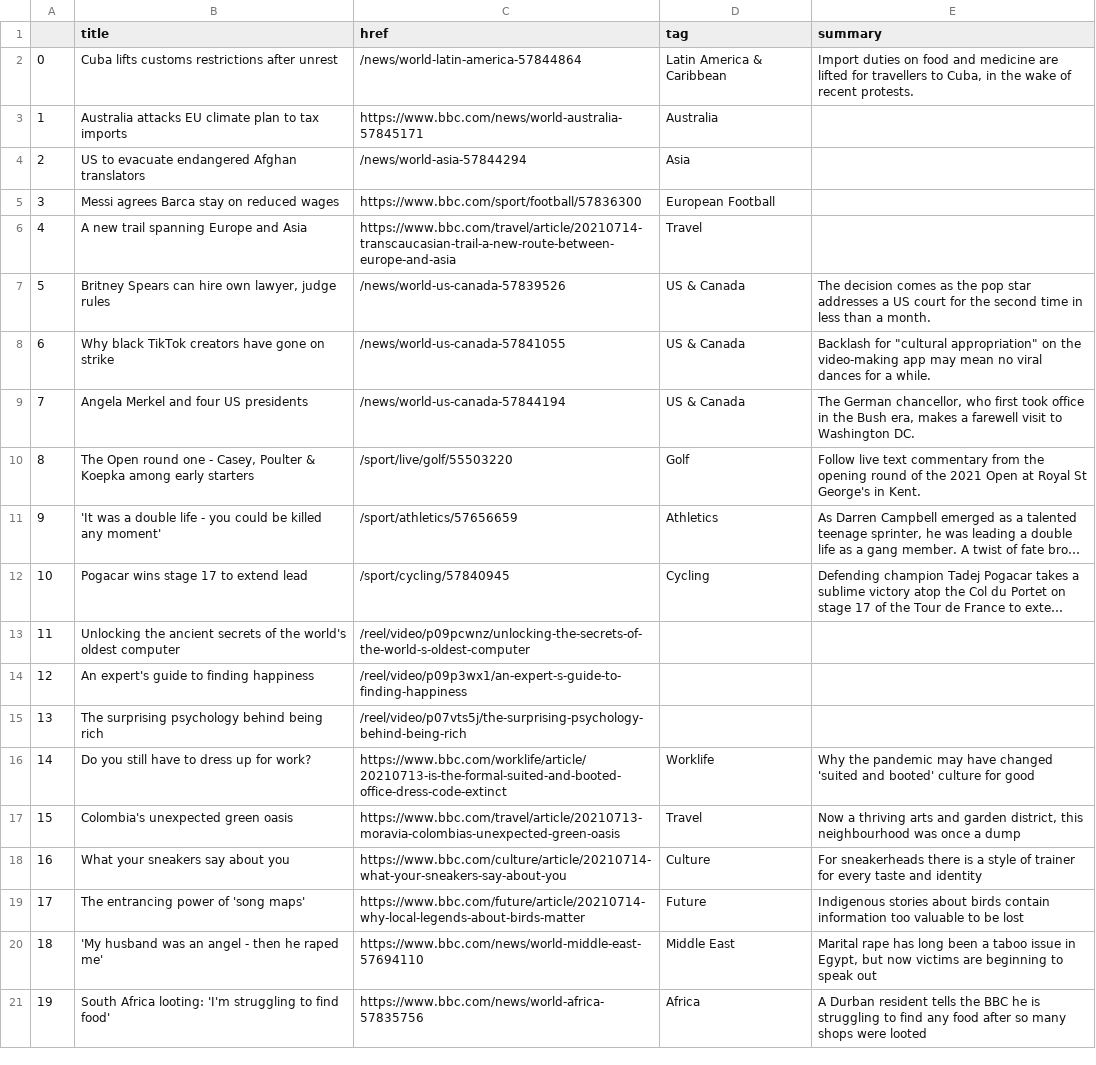
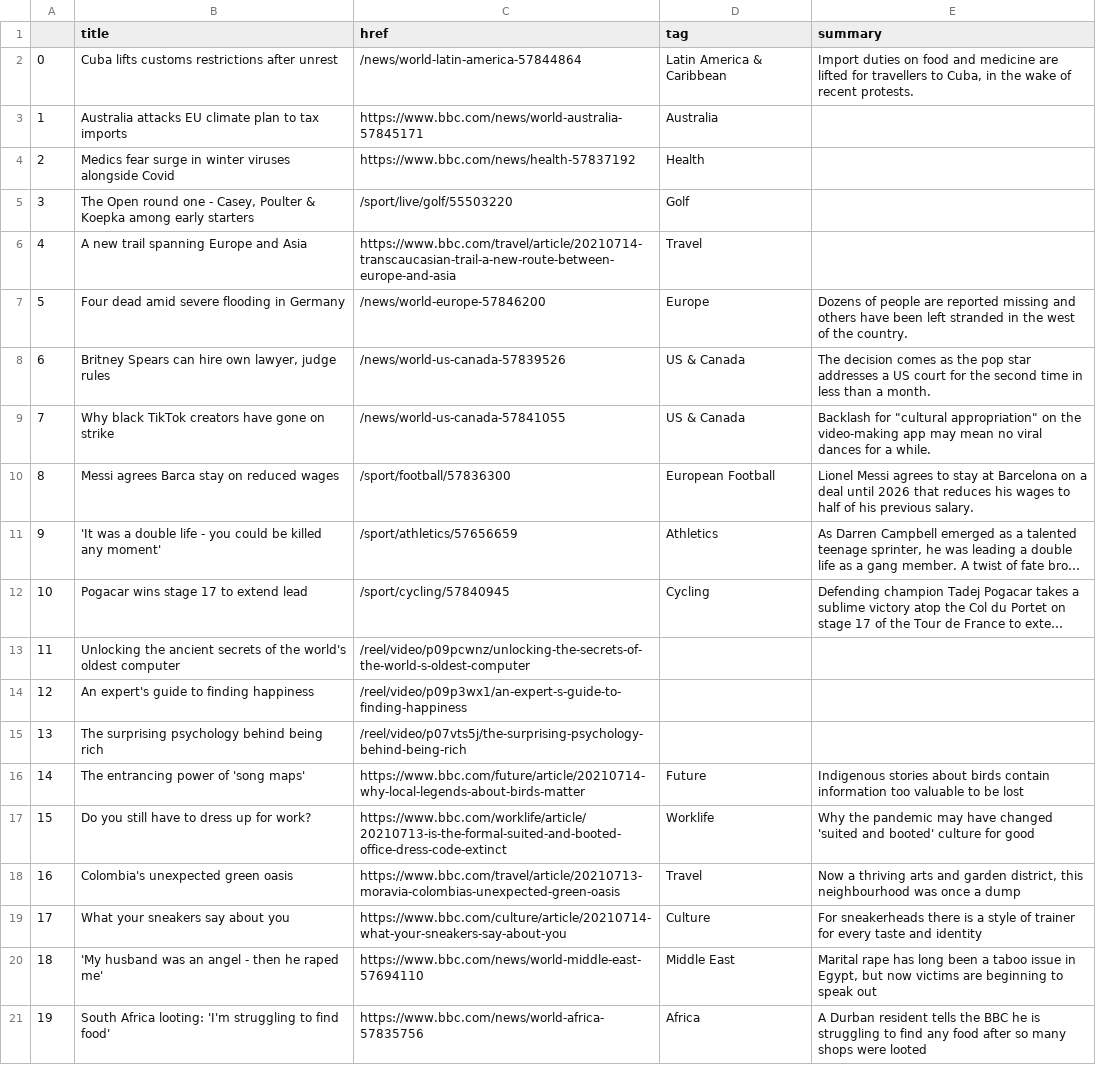
Before and after one commit to swatiyengar/automatic-scraper, a CSV file: bbc-headlines.csv, drawn as a sheet; only a part is shown; long unchanged cells end in …; removed rows and columns are numbered as before the commit, all else as after; the diff names each change by its address in the sheet, - before the commit and + after, or states it on an @@ line.

```diff
--- a/bbc-headlines.csv
+++ b/bbc-headlines.csv
-row 4: 2 | US to evacuate endangered Afghan translators | /news/world-asia-57844294 | Asia
-row 5: 3 | Messi agrees Barca stay on reduced wages | https://www.bbc.com/sport/football/57836300 | European Football
+row 4: 2 | Medics fear surge in winter viruses alongside Covid | https://www.bbc.com/news/health-57837192 | Health
+row 5: 3 | The Open round one - Casey, Poulter & Koepka among early starters | /sport/live/golf/55503220 | Golf
+row 7: 5 | Four dead amid severe flooding in Germany | /news/world-europe-57846200 | Europe | Dozens of people are reported missing and others have been left stranded in the west of the country.
@@ column A renumbered between rows 8 and 19 @@
-row 9: 7 | Angela Merkel and four US presidents | /news/world-us-canada-57844194 | US & Canada | The German chancellor, who first took office in the Bush era, makes a farewell visit to Washington DC.
-row 10: 8 | The Open round one - Casey, Poulter & Koepka among early starters | /sport/live/golf/55503220 | Golf | Follow live text commentary from the opening round of the 2021 Open at Royal St George's in Kent.
+row 10: 8 | Messi agrees Barca stay on reduced wages | /sport/football/57836300 | European Football | Lionel Messi agrees to stay at Barcelona on a deal until 2026 that reduces his wages to half of his previous salary.
@@ row 19 moved to row 16: 14 @@
```
